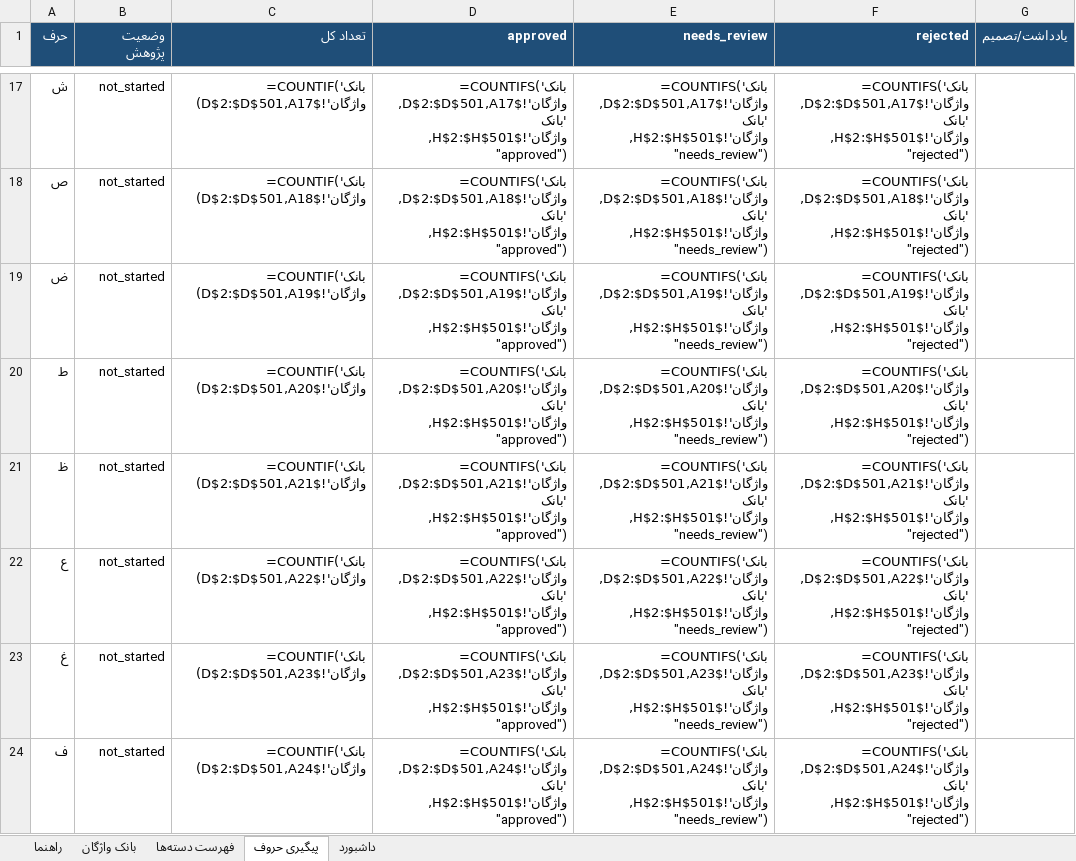
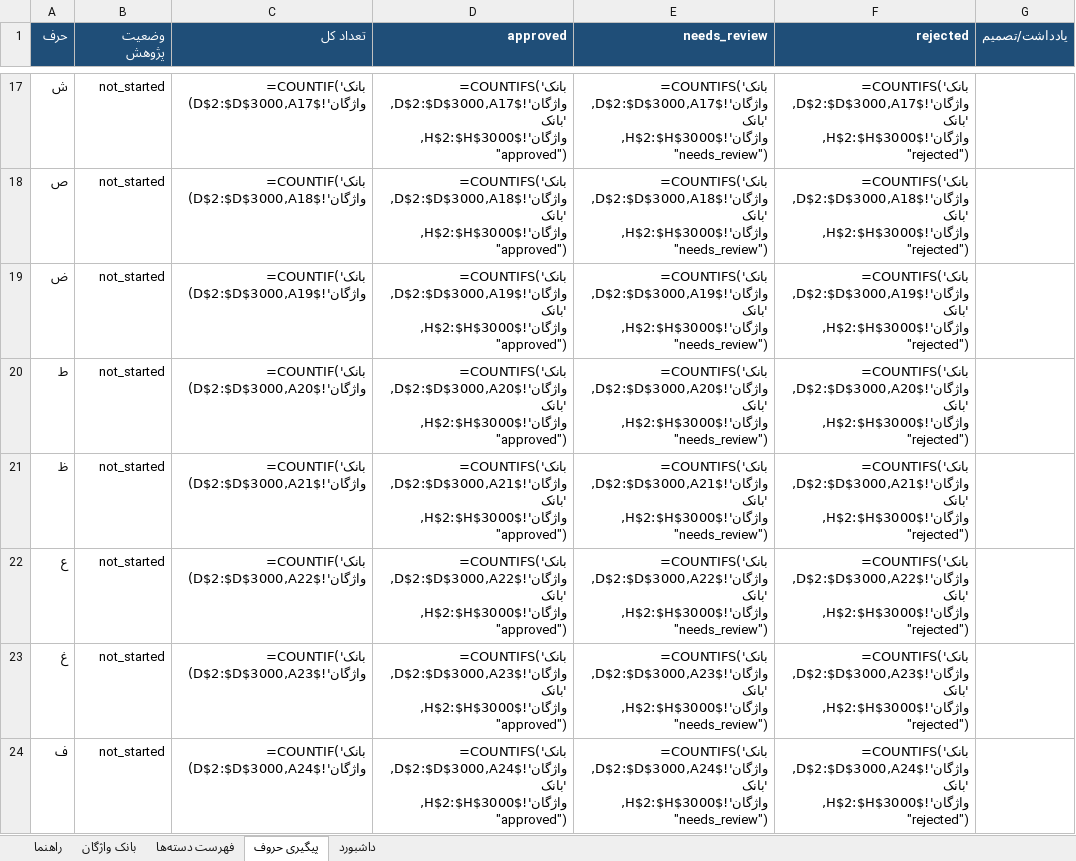
Before and after one commit to AhmadZamani031/TaghalobNameh, an Excel workbook: 03_Word_Database/Vocabulary_Manager.xlsx, sheet پیگیری حروف, drawn as a sheet; only a part is shown, gaps mark what is left out; values as stored, in another font and other column widths than the file's, no borders; formulas without a stored value are shown as written; the diff covers the shown part only; the diff names each change by its address in the sheet, - before the commit and + after, or states it on an @@ line.

```diff
--- a/03_Word_Database/Vocabulary_Manager.xlsx (sheet پیگیری حروف)
+++ b/03_Word_Database/Vocabulary_Manager.xlsx (sheet پیگیری حروف)
-C17 (تعداد کل): =COUNTIF('بانک واژگان'!$D$2:$D$501,A17)
+C17 (تعداد کل): =COUNTIF('بانک واژگان'!$D$2:$D$3000,A17)
-D17 (approved): =COUNTIFS('بانک واژگان'!$D$2:$D$501,A17,'بانک واژگان'!$H$2:$H$501,"approved")
+D17 (approved): =COUNTIFS('بانک واژگان'!$D$2:$D$3000,A17,'بانک واژگان'!$H$2:$H$3000,"approved")
-E17 (needs_review): =COUNTIFS('بانک واژگان'!$D$2:$D$501,A17,'بانک واژگان'!$H$2:$H$501,"needs_review")
+E17 (needs_review): =COUNTIFS('بانک واژگان'!$D$2:$D$3000,A17,'بانک واژگان'!$H$2:$H$3000,"needs_review")
-F17 (rejected): =COUNTIFS('بانک واژگان'!$D$2:$D$501,A17,'بانک واژگان'!$H$2:$H$501,"rejected")
+F17 (rejected): =COUNTIFS('بانک واژگان'!$D$2:$D$3000,A17,'بانک واژگان'!$H$2:$H$3000,"rejected")
-C18 (تعداد کل): =COUNTIF('بانک واژگان'!$D$2:$D$501,A18)
+C18 (تعداد کل): =COUNTIF('بانک واژگان'!$D$2:$D$3000,A18)
-D18 (approved): =COUNTIFS('بانک واژگان'!$D$2:$D$501,A18,'بانک واژگان'!$H$2:$H$501,"approved")
+D18 (approved): =COUNTIFS('بانک واژگان'!$D$2:$D$3000,A18,'بانک واژگان'!$H$2:$H$3000,"approved")
-E18 (needs_review): =COUNTIFS('بانک واژگان'!$D$2:$D$501,A18,'بانک واژگان'!$H$2:$H$501,"needs_review")
+E18 (needs_review): =COUNTIFS('بانک واژگان'!$D$2:$D$3000,A18,'بانک واژگان'!$H$2:$H$3000,"needs_review")
-F18 (rejected): =COUNTIFS('بانک واژگان'!$D$2:$D$501,A18,'بانک واژگان'!$H$2:$H$501,"rejected")
+F18 (rejected): =COUNTIFS('بانک واژگان'!$D$2:$D$3000,A18,'بانک واژگان'!$H$2:$H$3000,"rejected")
-C19 (تعداد کل): =COUNTIF('بانک واژگان'!$D$2:$D$501,A19)
+C19 (تعداد کل): =COUNTIF('بانک واژگان'!$D$2:$D$3000,A19)
-D19 (approved): =COUNTIFS('بانک واژگان'!$D$2:$D$501,A19,'بانک واژگان'!$H$2:$H$501,"approved")
+D19 (approved): =COUNTIFS('بانک واژگان'!$D$2:$D$3000,A19,'بانک واژگان'!$H$2:$H$3000,"approved")
-E19 (needs_review): =COUNTIFS('بانک واژگان'!$D$2:$D$501,A19,'بانک واژگان'!$H$2:$H$501,"needs_review")
+E19 (needs_review): =COUNTIFS('بانک واژگان'!$D$2:$D$3000,A19,'بانک واژگان'!$H$2:$H$3000,"needs_review")
-F19 (rejected): =COUNTIFS('بانک واژگان'!$D$2:$D$501,A19,'بانک واژگان'!$H$2:$H$501,"rejected")
+F19 (rejected): =COUNTIFS('بانک واژگان'!$D$2:$D$3000,A19,'بانک واژگان'!$H$2:$H$3000,"rejected")
-C20 (تعداد کل): =COUNTIF('بانک واژگان'!$D$2:$D$501,A20)
+C20 (تعداد کل): =COUNTIF('بانک واژگان'!$D$2:$D$3000,A20)
-D20 (approved): =COUNTIFS('بانک واژگان'!$D$2:$D$501,A20,'بانک واژگان'!$H$2:$H$501,"approved")
+D20 (approved): =COUNTIFS('بانک واژگان'!$D$2:$D$3000,A20,'بانک واژگان'!$H$2:$H$3000,"approved")
-E20 (needs_review): =COUNTIFS('بانک واژگان'!$D$2:$D$501,A20,'بانک واژگان'!$H$2:$H$501,"needs_review")
+E20 (needs_review): =COUNTIFS('بانک واژگان'!$D$2:$D$3000,A20,'بانک واژگان'!$H$2:$H$3000,"needs_review")
-F20 (rejected): =COUNTIFS('بانک واژگان'!$D$2:$D$501,A20,'بانک واژگان'!$H$2:$H$501,"rejected")
+F20 (rejected): =COUNTIFS('بانک واژگان'!$D$2:$D$3000,A20,'بانک واژگان'!$H$2:$H$3000,"rejected")
-C21 (تعداد کل): =COUNTIF('بانک واژگان'!$D$2:$D$501,A21)
+C21 (تعداد کل): =COUNTIF('بانک واژگان'!$D$2:$D$3000,A21)
-D21 (approved): =COUNTIFS('بانک واژگان'!$D$2:$D$501,A21,'بانک واژگان'!$H$2:$H$501,"approved")
+D21 (approved): =COUNTIFS('بانک واژگان'!$D$2:$D$3000,A21,'بانک واژگان'!$H$2:$H$3000,"approved")
-E21 (needs_review): =COUNTIFS('بانک واژگان'!$D$2:$D$501,A21,'بانک واژگان'!$H$2:$H$501,"needs_review")
+E21 (needs_review): =COUNTIFS('بانک واژگان'!$D$2:$D$3000,A21,'بانک واژگان'!$H$2:$H$3000,"needs_review")
-F21 (rejected): =COUNTIFS('بانک واژگان'!$D$2:$D$501,A21,'بانک واژگان'!$H$2:$H$501,"rejected")
+F21 (rejected): =COUNTIFS('بانک واژگان'!$D$2:$D$3000,A21,'بانک واژگان'!$H$2:$H$3000,"rejected")
-C22 (تعداد کل): =COUNTIF('بانک واژگان'!$D$2:$D$501,A22)
+C22 (تعداد کل): =COUNTIF('بانک واژگان'!$D$2:$D$3000,A22)
-D22 (approved): =COUNTIFS('بانک واژگان'!$D$2:$D$501,A22,'بانک واژگان'!$H$2:$H$501,"approved")
+D22 (approved): =COUNTIFS('بانک واژگان'!$D$2:$D$3000,A22,'بانک واژگان'!$H$2:$H$3000,"approved")
-E22 (needs_review): =COUNTIFS('بانک واژگان'!$D$2:$D$501,A22,'بانک واژگان'!$H$2:$H$501,"needs_review")
+E22 (needs_review): =COUNTIFS('بانک واژگان'!$D$2:$D$3000,A22,'بانک واژگان'!$H$2:$H$3000,"needs_review")
-F22 (rejected): =COUNTIFS('بانک واژگان'!$D$2:$D$501,A22,'بانک واژگان'!$H$2:$H$501,"rejected")
+F22 (rejected): =COUNTIFS('بانک واژگان'!$D$2:$D$3000,A22,'بانک واژگان'!$H$2:$H$3000,"rejected")
-C23 (تعداد کل): =COUNTIF('بانک واژگان'!$D$2:$D$501,A23)
+C23 (تعداد کل): =COUNTIF('بانک واژگان'!$D$2:$D$3000,A23)
-D23 (approved): =COUNTIFS('بانک واژگان'!$D$2:$D$501,A23,'بانک واژگان'!$H$2:$H$501,"approved")
+D23 (approved): =COUNTIFS('بانک واژگان'!$D$2:$D$3000,A23,'بانک واژگان'!$H$2:$H$3000,"approved")
-E23 (needs_review): =COUNTIFS('بانک واژگان'!$D$2:$D$501,A23,'بانک واژگان'!$H$2:$H$501,"needs_review")
+E23 (needs_review): =COUNTIFS('بانک واژگان'!$D$2:$D$3000,A23,'بانک واژگان'!$H$2:$H$3000,"needs_review")
-F23 (rejected): =COUNTIFS('بانک واژگان'!$D$2:$D$501,A23,'بانک واژگان'!$H$2:$H$501,"rejected")
+F23 (rejected): =COUNTIFS('بانک واژگان'!$D$2:$D$3000,A23,'بانک واژگان'!$H$2:$H$3000,"rejected")
-C24 (تعداد کل): =COUNTIF('بانک واژگان'!$D$2:$D$501,A24)
+C24 (تعداد کل): =COUNTIF('بانک واژگان'!$D$2:$D$3000,A24)
-D24 (approved): =COUNTIFS('بانک واژگان'!$D$2:$D$501,A24,'بانک واژگان'!$H$2:$H$501,"approved")
+D24 (approved): =COUNTIFS('بانک واژگان'!$D$2:$D$3000,A24,'بانک واژگان'!$H$2:$H$3000,"approved")
-E24 (needs_review): =COUNTIFS('بانک واژگان'!$D$2:$D$501,A24,'بانک واژگان'!$H$2:$H$501,"needs_review")
+E24 (needs_review): =COUNTIFS('بانک واژگان'!$D$2:$D$3000,A24,'بانک واژگان'!$H$2:$H$3000,"needs_review")
-F24 (rejected): =COUNTIFS('بانک واژگان'!$D$2:$D$501,A24,'بانک واژگان'!$H$2:$H$501,"rejected")
+F24 (rejected): =COUNTIFS('بانک واژگان'!$D$2:$D$3000,A24,'بانک واژگان'!$H$2:$H$3000,"rejected")
```
Also changed, not shown: 98 edited cells elsewhere in this sheet, sheet بانک واژگان, sheet داشبورد, 7 other files.
